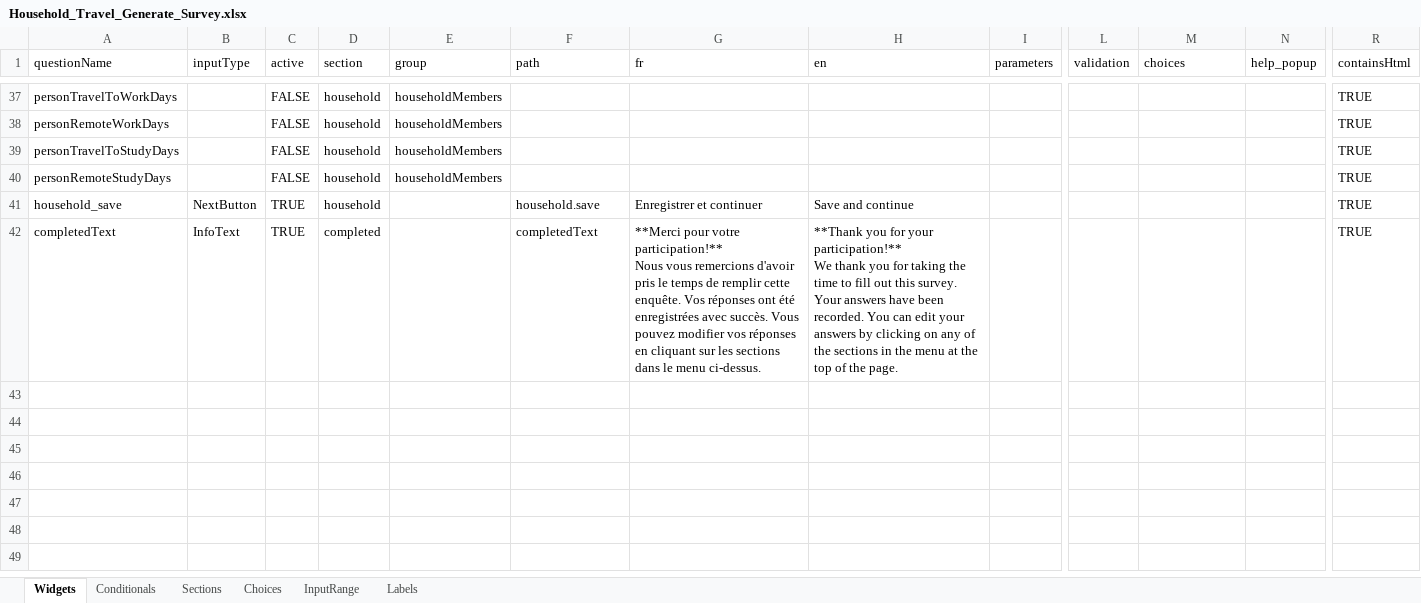
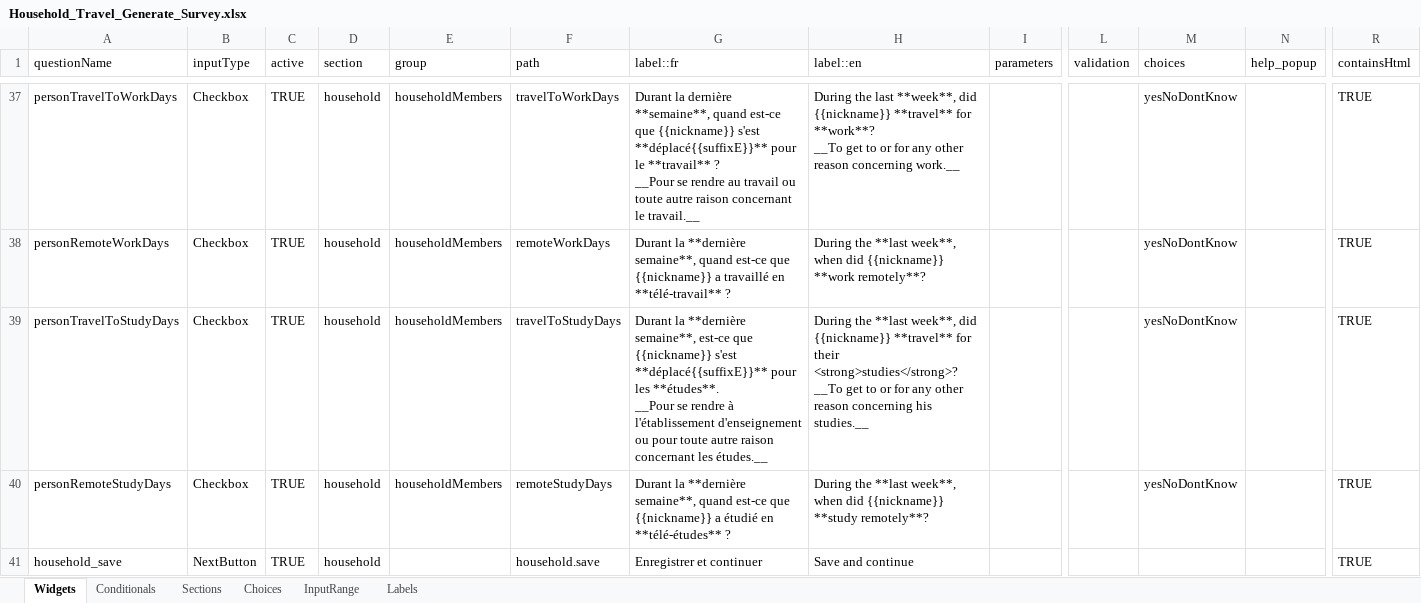
Before and after one commit to chairemobilite/evolution, an Excel workbook: example/demo_generator/references/Household_Travel_Generate_Survey.xlsx, sheet Widgets, drawn as a sheet; only a part is shown, gaps mark what is left out; values as stored, in another font and other column widths than the file's, no cell formats; conditional formats not drawn; rows hold the shown columns only; ↵ is a line break in a cell; the diff covers the shown part only; the diff names each change by its address in the sheet, - before the commit and + after, or states it on an @@ line.

Commit message:
BREAKING POINT: Rename label in Widgets and Choices sheet.
Rename en and fr label in Widgets and Choices sheet, because this will make it easier to add more languages.
Generate label with {{count}}, {{nickname}} and {{genderedSufix...}} so we can add more logic to the label.
Add all the widgets in household for Demo_Generator.
BREAKING POINT: You need to rename fr to label::fr and en to label::en in Widgets and Choices sheet.

```diff
--- a/example/demo_generator/references/Household_Travel_Generate_Survey.xlsx (sheet Widgets)
+++ b/example/demo_generator/references/Household_Travel_Generate_Survey.xlsx (sheet Widgets)
-G1: fr
+G1: label::fr
-H1: en
+H1: label::en
-B37:B40 (inputType): (empty)
+B37:B40 (inputType): Checkbox
-C37:C40 (active): FALSE
+C37:C40 (active): TRUE
-F37 (path): (empty)
+F37 (path): travelToWorkDays
-G37 (label::fr): (empty)
+G37 (label::fr): Durant la dernière **semaine**, quand est-ce que {{nickname}} s'est **déplacé{{suffixE}}** pour le **travail** ? ↵ __Pour se rendre au travail ou toute autre raison concernant le travail.__
-H37 (label::en): (empty)
+H37 (label::en): During the last **week**, did {{nickname}} **travel** for **work**? ↵ __To get to or for any other reason concerning work.__
-M37:M40 (choices): (empty)
+M37:M40 (choices): yesNoDontKnow
-F38 (path): (empty)
+F38 (path): remoteWorkDays
-G38 (label::fr): (empty)
+G38 (label::fr): Durant la **dernière semaine**, quand est-ce que {{nickname}} a travaillé en **télé-travail** ?
-H38 (label::en): (empty)
+H38 (label::en): During the **last week**, when did {{nickname}} **work remotely**?
-F39 (path): (empty)
+F39 (path): travelToStudyDays
-G39 (label::fr): (empty)
+G39 (label::fr): Durant la **dernière semaine**, est-ce que {{nickname}} s'est **déplacé{{suffixE}}** pour les **études**. ↵ __Pour se rendre à l'établissement d'enseignement ou pour toute autre raison concernant les études.__
-H39 (label::en): (empty)
+H39 (label::en): During the **last week**, did {{nickname}} **travel** for their <strong>studies</strong>? ↵ __To get to or for any other reason concerning his studies.__
-F40 (path): (empty)
+F40 (path): remoteStudyDays
-G40 (label::fr): (empty)
+G40 (label::fr): Durant la **dernière semaine**, quand est-ce que {{nickname}} a étudié en **télé-études** ?
-H40 (label::en): (empty)
+H40 (label::en): During the **last week**, when did {{nickname}} **study remotely**?
@@ row 42 hidden: completedText | InfoText | TRUE | completed |  | completedText | **Merci pour votre participation!** ↵ Nous vous remercions d'avoir pris le temps de remplir cette enquête. Vos réponses ont été enregistrées avec succès. Vous pouvez modifier vos réponses en cliquant sur les sections dans le menu ci-dessus. | **Thank you for your participation!** ↵ We thank you for taking the time to fill out this survey. Your answers have been recorded. You can edit your answers by clicking on any of the sections in the menu at the top of the page. |  |  |  |  | TRUE @@
```
Also changed, not shown: 1 removed row, 16 hidden or unhidden rows and 88 edited cells elsewhere in this sheet, sheet Choices, cell formats, hidden cells, 7 other files.
